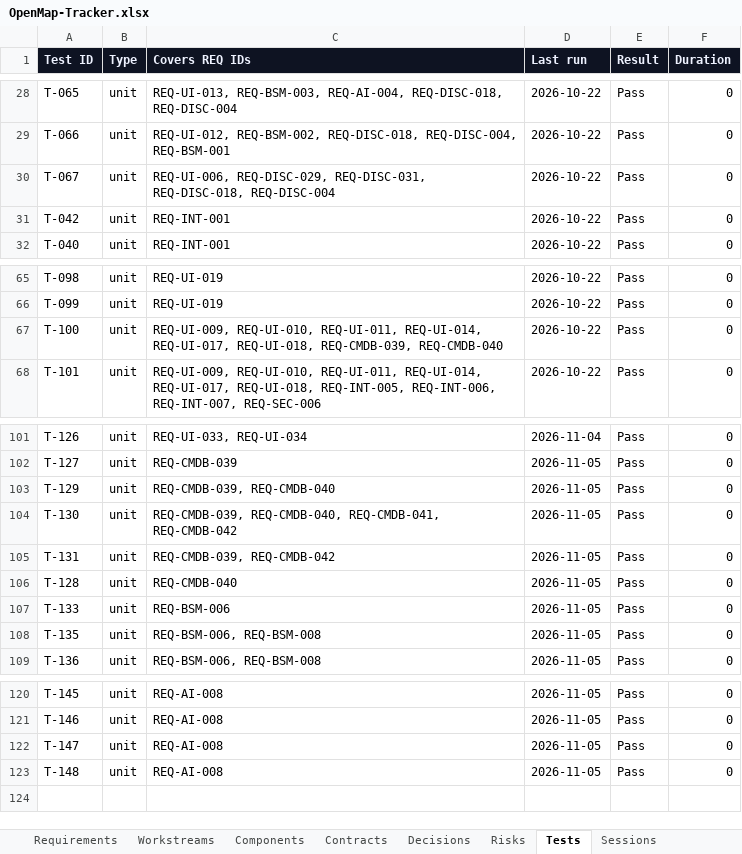
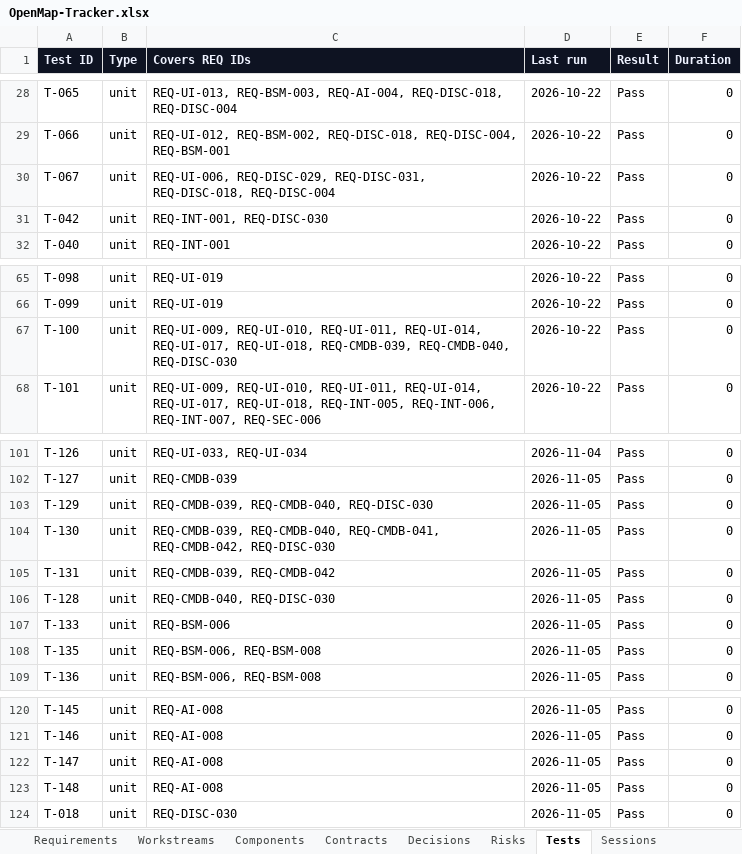
Before and after one commit to zakir80ac/OpenMap, an Excel workbook: tracker/OpenMap-Tracker.xlsx, sheet Tests, drawn as a sheet; only a part is shown, gaps mark what is left out; values as stored, in another font and other column widths than the file's, no borders; the diff names each change by its address in the sheet, - before the commit and + after, or states it on an @@ line.

```diff
--- a/tracker/OpenMap-Tracker.xlsx (sheet Tests)
+++ b/tracker/OpenMap-Tracker.xlsx (sheet Tests)
-C31 (Covers REQ IDs): REQ-INT-001
+C31 (Covers REQ IDs): REQ-INT-001, REQ-DISC-030
-C67 (Covers REQ IDs): …REQ-UI-018, REQ-CMDB-039, REQ-CMDB-040
+C67 (Covers REQ IDs): …REQ-UI-018, REQ-CMDB-039, REQ-CMDB-040, REQ-DISC-030
-C103 (Covers REQ IDs): REQ-CMDB-039, REQ-CMDB-040
+C103 (Covers REQ IDs): REQ-CMDB-039, REQ-CMDB-040, REQ-DISC-030
-C104 (Covers REQ IDs): …REQ-CMDB-040, REQ-CMDB-041, REQ-CMDB-042
+C104 (Covers REQ IDs): …REQ-CMDB-040, REQ-CMDB-041, REQ-CMDB-042, REQ-DISC-030
-C106 (Covers REQ IDs): REQ-CMDB-040
+C106 (Covers REQ IDs): REQ-CMDB-040, REQ-DISC-030
+row 124: T-018 | unit | REQ-DISC-030 | 2026-11-05 | Pass | 0
```
Also changed, not shown: sheet Requirements, sheet Dashboard, sheet Workstreams, 1 other file.
